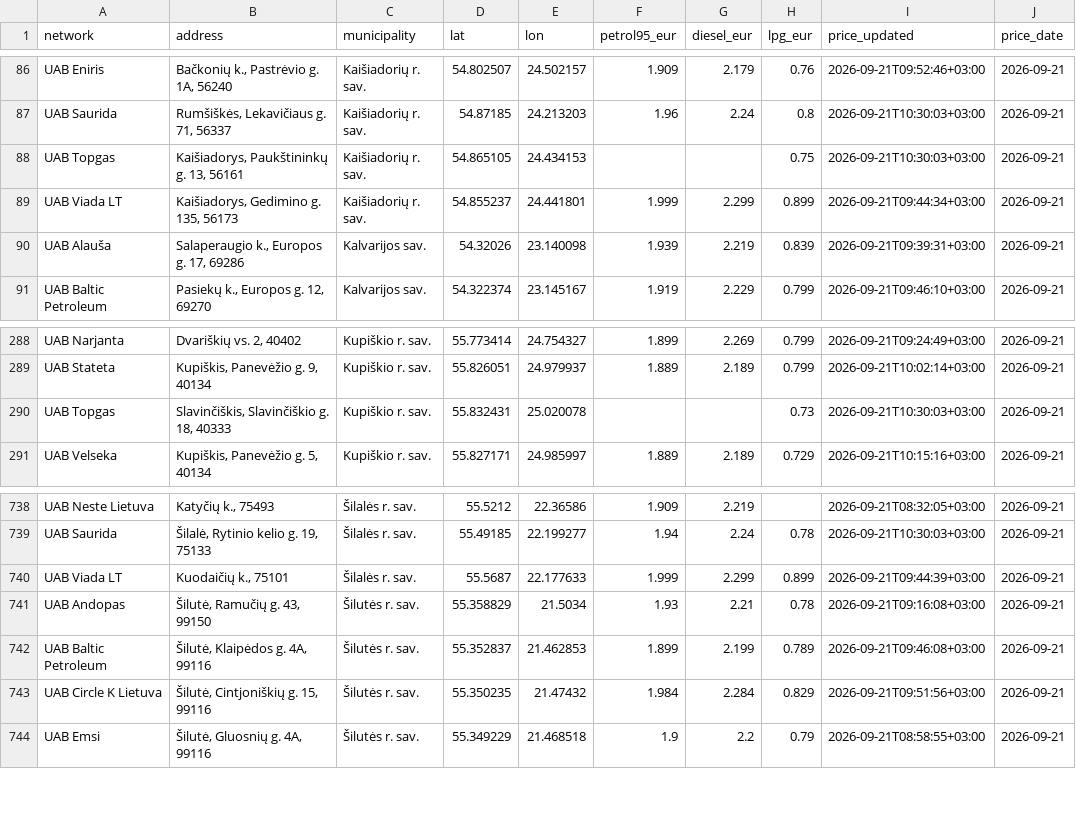
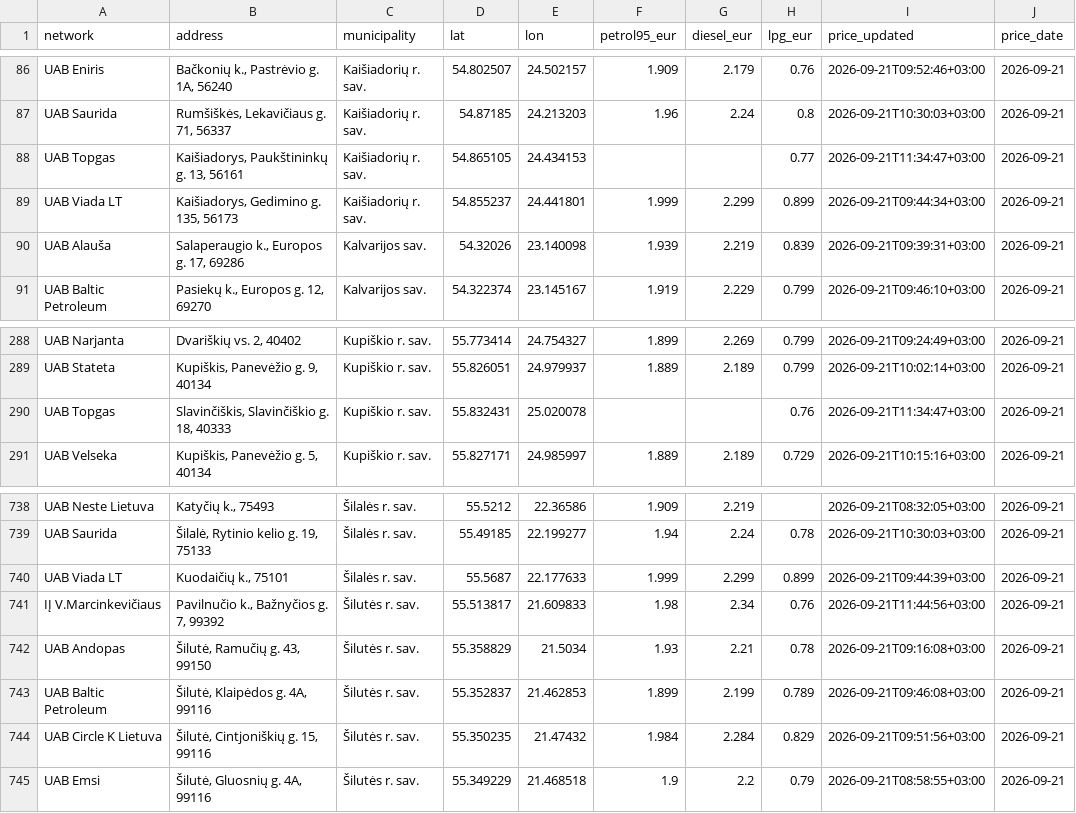
Before and after one commit to linciuz/Kuro-kainos-Lietuvoje, a CSV file: api/prices.csv, drawn as a sheet; only a part is shown, gaps mark what is left out.

```diff
--- a/api/prices.csv
+++ b/api/prices.csv
@@ -87,3 +87,3 @@ UAB Eniris,"Bačkonių k., Pastrėvio g. 1A, 56240",Kaišiadorių r. sav.,54.802
 UAB Saurida,"Rumšiškės, Lekavičiaus g. 71, 56337",Kaišiadorių r. sav.,54.87185,24.213203,1.96,2.24,0.8,2026-09-21T10:30:03+03:00,2026-09-21
-UAB Topgas,"Kaišiadorys, Paukštininkų g. 13, 56161",Kaišiadorių r. sav.,54.865105,24.434153,,,0.75,2026-09-21T10:30:03+03:00,2026-09-21
+UAB Topgas,"Kaišiadorys, Paukštininkų g. 13, 56161",Kaišiadorių r. sav.,54.865105,24.434153,,,0.77,2026-09-21T11:34:47+03:00,2026-09-21
 UAB Viada LT,"Kaišiadorys, Gedimino g. 135, 56173",Kaišiadorių r. sav.,54.855237,24.441801,1.999,2.299,0.899,2026-09-21T09:44:34+03:00,2026-09-21
@@ -289,3 +289,3 @@ UAB Narjanta,"Dvariškių vs. 2, 40402",Kupiškio r. sav.,55.773414,24.754327,1.
 UAB Stateta,"Kupiškis, Panevėžio g. 9, 40134",Kupiškio r. sav.,55.826051,24.979937,1.889,2.189,0.799,2026-09-21T10:02:14+03:00,2026-09-21
-UAB Topgas,"Slavinčiškis, Slavinčiškio g. 18, 40333",Kupiškio r. sav.,55.832431,25.020078,,,0.73,2026-09-21T10:30:03+03:00,2026-09-21
+UAB Topgas,"Slavinčiškis, Slavinčiškio g. 18, 40333",Kupiškio r. sav.,55.832431,25.020078,,,0.76,2026-09-21T11:34:47+03:00,2026-09-21
 UAB Velseka,"Kupiškis, Panevėžio g. 5, 40134",Kupiškio r. sav.,55.827171,24.985997,1.889,2.189,0.729,2026-09-21T10:15:16+03:00,2026-09-21
@@ -740,2 +740,3 @@ UAB Saurida,"Šilalė, Rytinio kelio g. 19, 75133",Šilalės r. sav.,55.49185,22
 UAB Viada LT,"Kuodaičių k., 75101",Šilalės r. sav.,55.5687,22.177633,1.999,2.299,0.899,2026-09-21T09:44:39+03:00,2026-09-21
+IĮ V.Marcinkevičiaus,"Pavilnučio k., Bažnyčios g. 7, 99392",Šilutės r. sav.,55.513817,21.609833,1.98,2.34,0.76,2026-09-21T11:44:56+03:00,2026-09-21
 UAB Andopas,"Šilutė, Ramučių g. 43, 99150",Šilutės r. sav.,55.358829,21.5034,1.93,2.21,0.78,2026-09-21T09:16:08+03:00,2026-09-21
```
Also changed, not shown: 16 other files.
